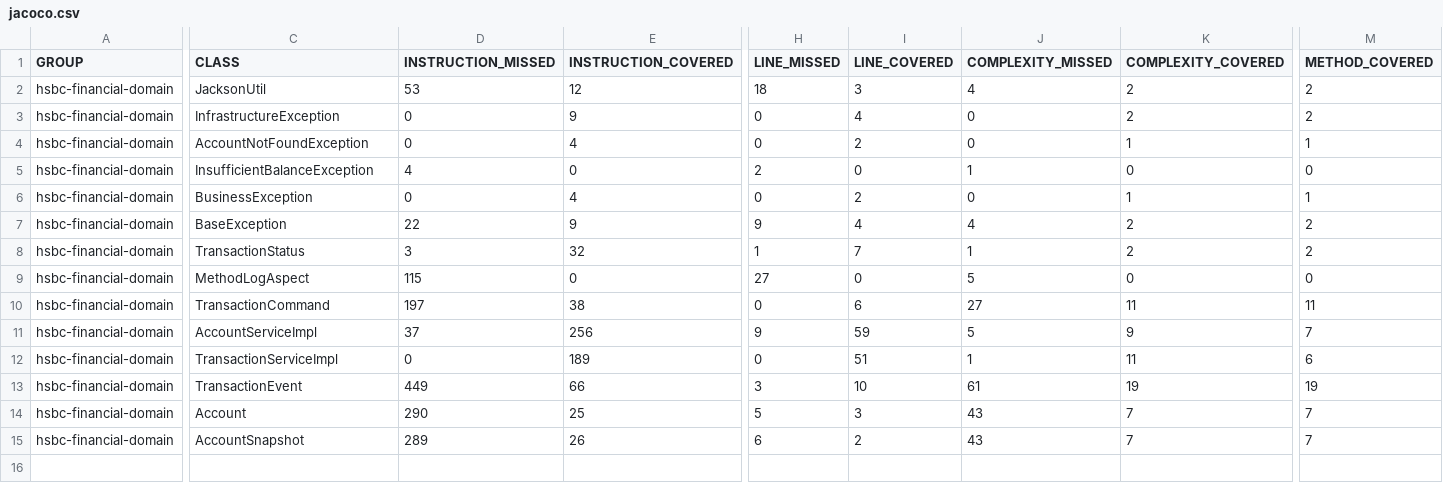
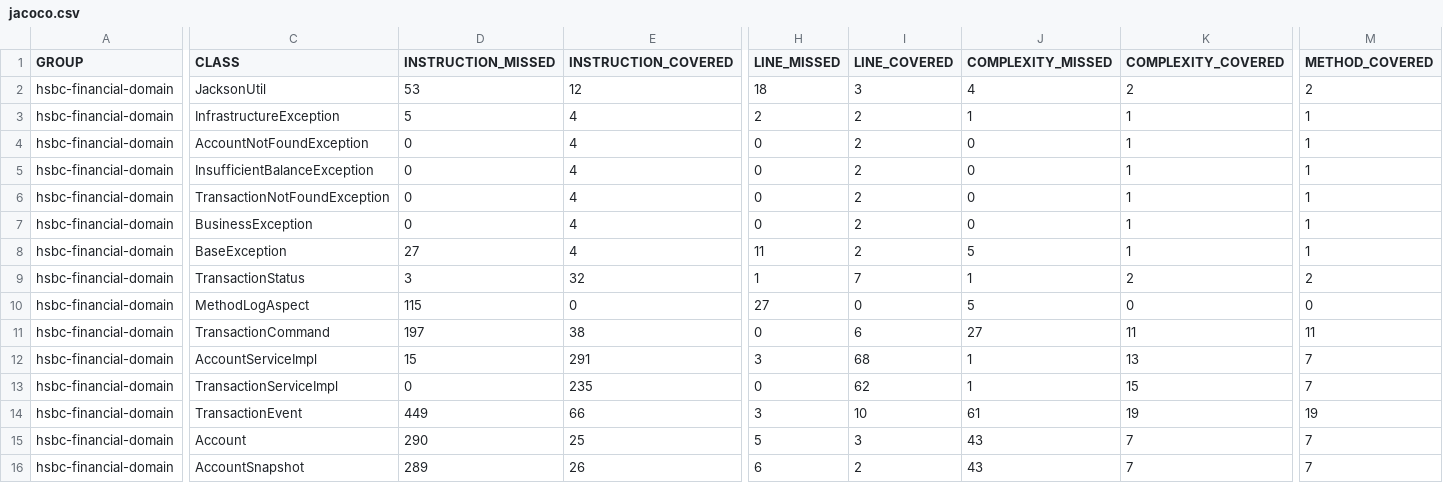
Before and after one commit to Blidenchill/hsbc-financial, a CSV file: document/unit test/domain-jacoco/jacoco/jacoco.csv, drawn as a sheet; only a part is shown, gaps mark what is left out; addresses are those after the commit; rows hold the shown columns only; the diff covers the shown part only; the diff names each change by its address in the sheet, - before the commit and + after, or states it on an @@ line.

```diff
--- a/document/unit test/domain-jacoco/jacoco/jacoco.csv
+++ b/document/unit test/domain-jacoco/jacoco/jacoco.csv
-D3 (INSTRUCTION_MISSED): 0
+D3 (INSTRUCTION_MISSED): 5
-E3 (INSTRUCTION_COVERED): 9
+E3 (INSTRUCTION_COVERED): 4
-H3 (LINE_MISSED): 0
+H3 (LINE_MISSED): 2
-I3 (LINE_COVERED): 4
+I3 (LINE_COVERED): 2
-J3 (COMPLEXITY_MISSED): 0
+J3 (COMPLEXITY_MISSED): 1
-K3 (COMPLEXITY_COVERED): 2
+K3 (COMPLEXITY_COVERED): 1
-M3 (METHOD_COVERED): 2
+M3 (METHOD_COVERED): 1
-D5 (INSTRUCTION_MISSED): 4
+D5 (INSTRUCTION_MISSED): 0
-E5 (INSTRUCTION_COVERED): 0
+E5 (INSTRUCTION_COVERED): 4
-H5 (LINE_MISSED): 2
+H5 (LINE_MISSED): 0
-I5 (LINE_COVERED): 0
+I5 (LINE_COVERED): 2
-J5 (COMPLEXITY_MISSED): 1
+J5 (COMPLEXITY_MISSED): 0
-K5 (COMPLEXITY_COVERED): 0
+K5 (COMPLEXITY_COVERED): 1
-M5 (METHOD_COVERED): 0
+M5 (METHOD_COVERED): 1
+row 6: hsbc-financial-domain | TransactionNotFoundException | 0 | 4 | 0 | 2 | 0 | 1 | 1
-D8 (INSTRUCTION_MISSED): 22
+D8 (INSTRUCTION_MISSED): 27
-E8 (INSTRUCTION_COVERED): 9
+E8 (INSTRUCTION_COVERED): 4
-H8 (LINE_MISSED): 9
+H8 (LINE_MISSED): 11
-I8 (LINE_COVERED): 4
+I8 (LINE_COVERED): 2
-J8 (COMPLEXITY_MISSED): 4
+J8 (COMPLEXITY_MISSED): 5
-K8 (COMPLEXITY_COVERED): 2
+K8 (COMPLEXITY_COVERED): 1
-M8 (METHOD_COVERED): 2
+M8 (METHOD_COVERED): 1
-D12 (INSTRUCTION_MISSED): 37
+D12 (INSTRUCTION_MISSED): 15
-E12 (INSTRUCTION_COVERED): 256
+E12 (INSTRUCTION_COVERED): 291
-H12 (LINE_MISSED): 9
+H12 (LINE_MISSED): 3
-I12 (LINE_COVERED): 59
+I12 (LINE_COVERED): 68
-J12 (COMPLEXITY_MISSED): 5
+J12 (COMPLEXITY_MISSED): 1
-K12 (COMPLEXITY_COVERED): 9
+K12 (COMPLEXITY_COVERED): 13
-E13 (INSTRUCTION_COVERED): 189
+E13 (INSTRUCTION_COVERED): 235
-I13 (LINE_COVERED): 51
+I13 (LINE_COVERED): 62
-K13 (COMPLEXITY_COVERED): 11
+K13 (COMPLEXITY_COVERED): 15
-M13 (METHOD_COVERED): 6
+M13 (METHOD_COVERED): 7
```
Also changed, not shown: 6 edited cells elsewhere in this file, 21 other files.
